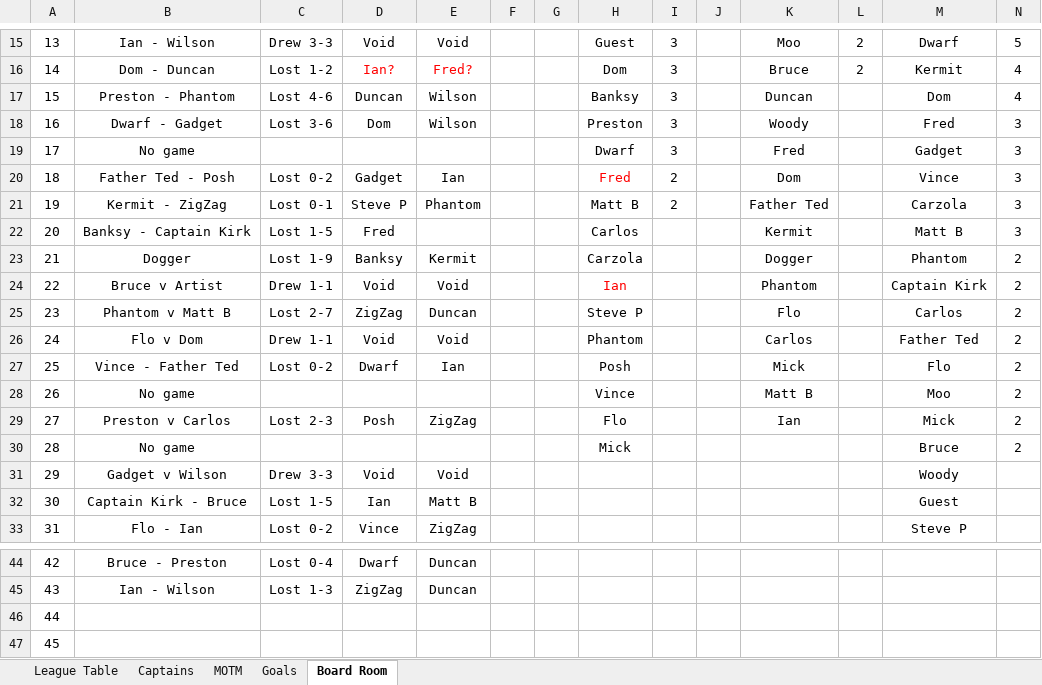
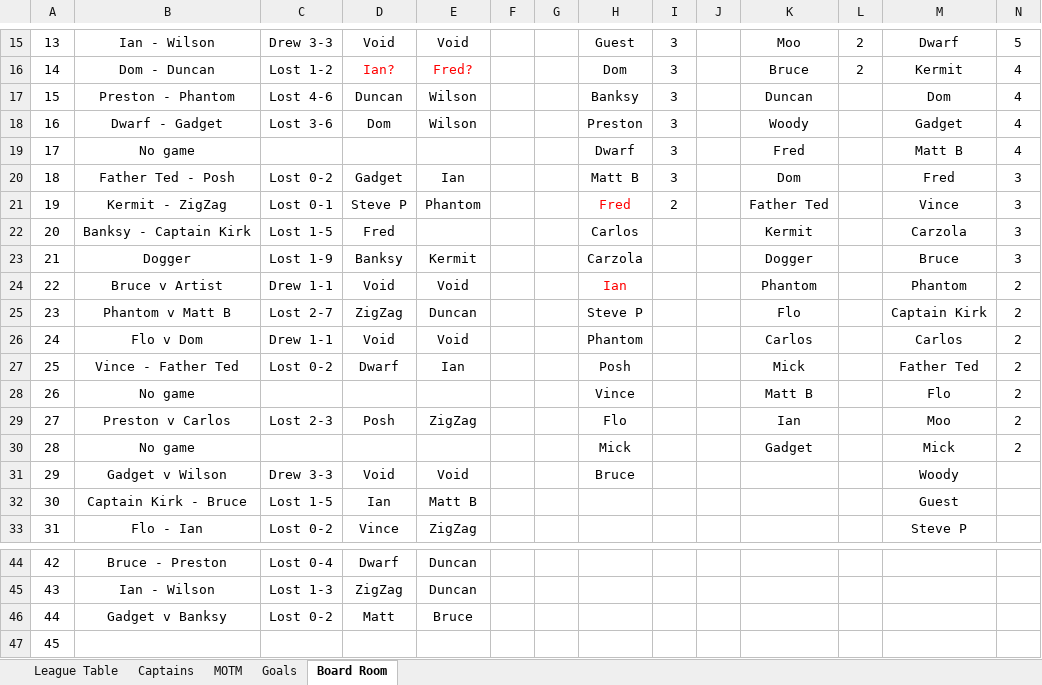
Before and after one commit to stateside2/marlow-dukes, an Excel workbook: data/latest_data.xlsx, sheet Board Room, drawn as a sheet; only a part is shown, gaps mark what is left out; values as stored, in another font and other column widths than the file's, no borders; charts and pictures not drawn; removed rows and columns are numbered as before the commit, all else as after; the diff names each change by its address in the sheet, - before the commit and + after, or states it on an @@ line.

```diff
--- a/data/latest_data.xlsx (sheet Board Room)
+++ b/data/latest_data.xlsx (sheet Board Room)
-M18: Fred
+M18: Gadget
-N18:N19: 3
+N18:N19: 4
-M19: Gadget
+M19: Matt B
-H20: Fred
+H20: Matt B
-H20 text colour: #FF0000
+H20 text colour: black
-I20: 2
+I20: 3
-M20: Vince
+M20: Fred
-H21: Matt B
+H21: Fred
-H21 text colour: black
+H21 text colour: #FF0000
-M21: Carzola
+M21: Vince
-M22: Matt B
+M22: Carzola
-M23: Phantom
+M23: Bruce
-N23: 2
+N23: 3
-M24: Captain Kirk
+M24: Phantom
-M25: Carlos
+M25: Captain Kirk
-M26: Father Ted
+M26: Carlos
-M27: Flo
+M27: Father Ted
-M28: Moo
+M28: Flo
-M29: Mick
+M29: Moo
-K30: (empty)
+K30: Gadget
-M30: Bruce
+M30: Mick
-H31: (empty)
+H31: Bruce
+row 46: 44 | Gadget v Banksy | Lost 0-2 | Matt | Bruce
@@ column A renumbered in row 47 @@
-row 47: 45
```
Also changed, not shown: sheet League Table, sheet MOTM, sheet Captains, sheet Goals, formulas that keep their value, hidden cells, charts or pictures, 2 other files.
